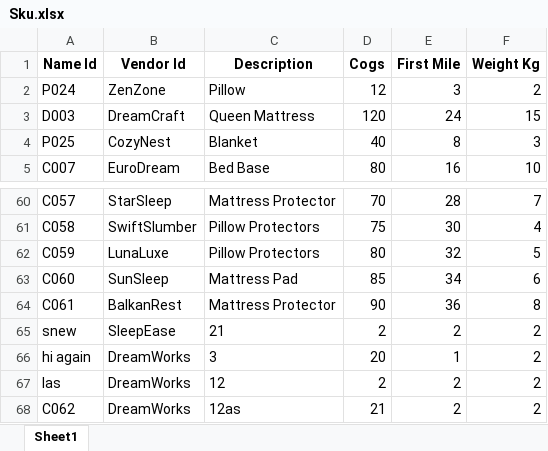
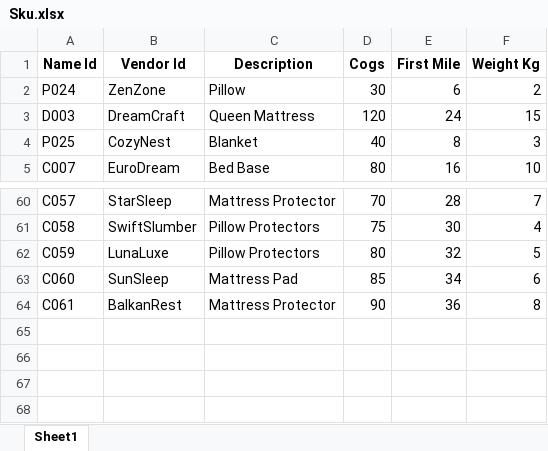
Before and after one commit to vctrubio/PRICINGCALC_xcel_to_react_, an Excel workbook: dataDir/models/Sku.xlsx, sheet Sheet1, drawn as a sheet; only a part is shown, gaps mark what is left out; values as stored, in another font and other column widths than the file's, no borders; the diff names each change by its address in the sheet, - before the commit and + after, or states it on an @@ line.

```diff
--- a/dataDir/models/Sku.xlsx (sheet Sheet1)
+++ b/dataDir/models/Sku.xlsx (sheet Sheet1)
-D2 (Cogs): 12
+D2 (Cogs): 30
-E2 (First Mile): 3
+E2 (First Mile): 6
-row 65: snew | SleepEase | 21 | 2 | 2 | 2
-row 66: hi again | DreamWorks | 3 | 20 | 1 | 2
-row 67: las | DreamWorks | 12 | 2 | 2 | 2
-row 68: C062 | DreamWorks | 12as | 21 | 2 | 2
```
Also changed, not shown: dataDir/models/PackagingWarehouse.xlsx, dataDir/models/PaymentProcessingCard.xlsx, 15 other files.
